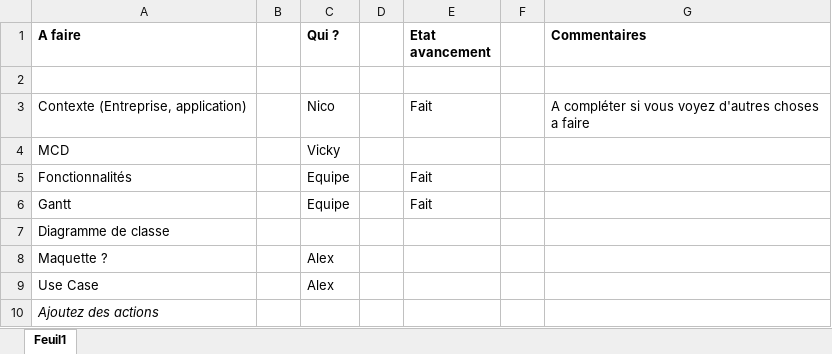
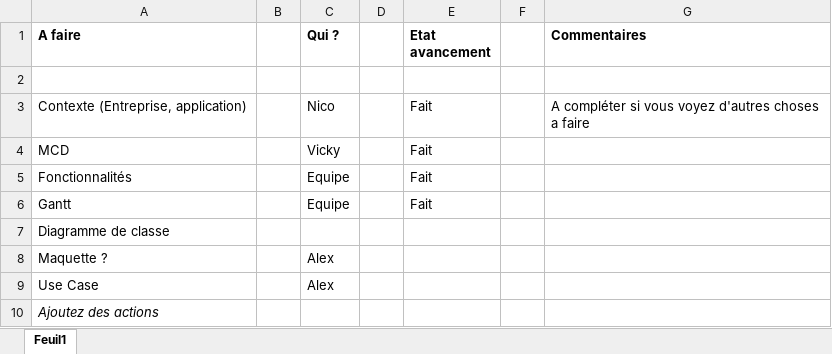
Before and after one commit to Hojalab/budget-monitor, an Excel workbook: docs/Taches a faire.xlsx, sheet Feuil1, drawn as a sheet; values as stored, in another font and other column widths than the file's, no borders; the diff names each change by its address in the sheet, - before the commit and + after, or states it on an @@ line.

Commit message:
Updated "Tache a faire" file

```diff
--- a/docs/Taches a faire.xlsx (sheet Feuil1)
+++ b/docs/Taches a faire.xlsx (sheet Feuil1)
-E4 (Etat avancement): (empty)
+E4 (Etat avancement): Fait
```
